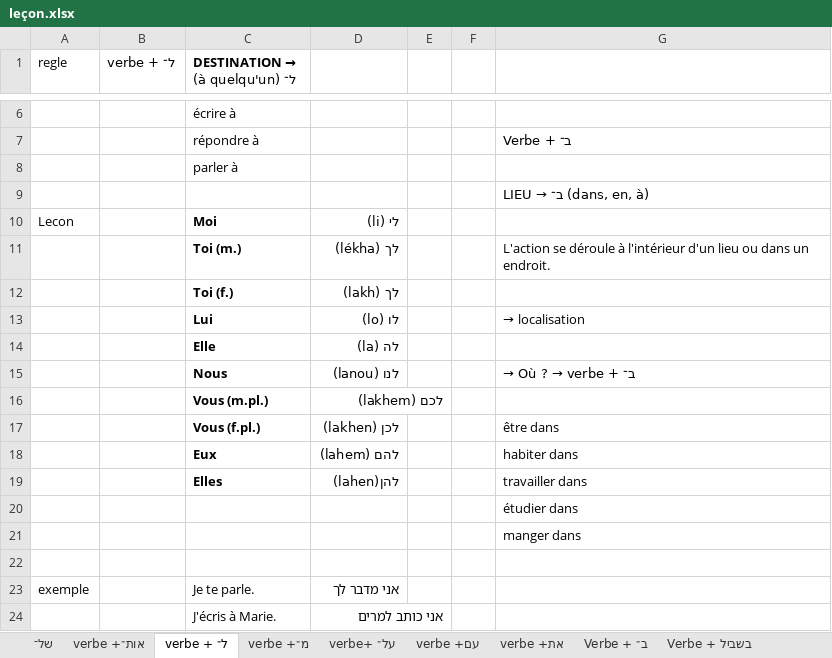
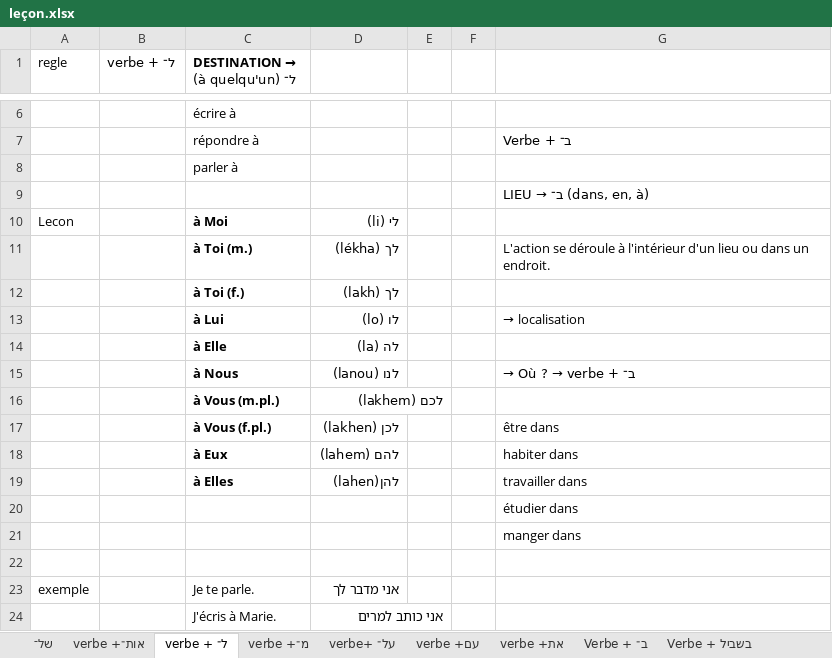
Before and after one commit to MUXOIK/mizoulpan-quiz, an Excel workbook: leçon.xlsx, sheet verbe + ל־, drawn as a sheet; only a part is shown, gaps mark what is left out; values as stored, in another font and other column widths than the file's, no borders; the diff names each change by its address in the sheet, - before the commit and + after, or states it on an @@ line.

```diff
--- a/leçon.xlsx (sheet verbe + ל־)
+++ b/leçon.xlsx (sheet verbe + ל־)
-C10 (DESTINATION → ל־ (à quelqu'un)): Moi
+C10 (DESTINATION → ל־ (à quelqu'un)): à Moi
-C11 (DESTINATION → ל־ (à quelqu'un)): Toi (m.)
+C11 (DESTINATION → ל־ (à quelqu'un)): à Toi (m.)
-C12 (DESTINATION → ל־ (à quelqu'un)): Toi (f.)
+C12 (DESTINATION → ל־ (à quelqu'un)): à Toi (f.)
-C13 (DESTINATION → ל־ (à quelqu'un)): Lui
+C13 (DESTINATION → ל־ (à quelqu'un)): à Lui
-C14 (DESTINATION → ל־ (à quelqu'un)): Elle
+C14 (DESTINATION → ל־ (à quelqu'un)): à Elle
-C15 (DESTINATION → ל־ (à quelqu'un)): Nous
+C15 (DESTINATION → ל־ (à quelqu'un)): à Nous
-C16 (DESTINATION → ל־ (à quelqu'un)): Vous (m.pl.)
+C16 (DESTINATION → ל־ (à quelqu'un)): à Vous (m.pl.)
-C17 (DESTINATION → ל־ (à quelqu'un)): Vous (f.pl.)
+C17 (DESTINATION → ל־ (à quelqu'un)): à Vous (f.pl.)
-C18 (DESTINATION → ל־ (à quelqu'un)): Eux
+C18 (DESTINATION → ל־ (à quelqu'un)): à Eux
-C19 (DESTINATION → ל־ (à quelqu'un)): Elles
+C19 (DESTINATION → ל־ (à quelqu'un)): à Elles
```
Also changed, not shown: sheet Verbe + ב־, sheet Verbe + אצל, sheet של־, sheet verbe +מ־.
